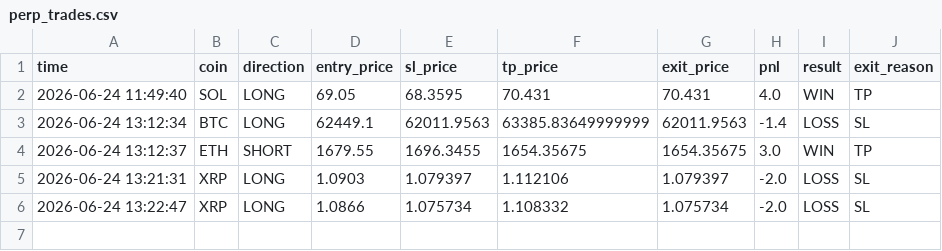
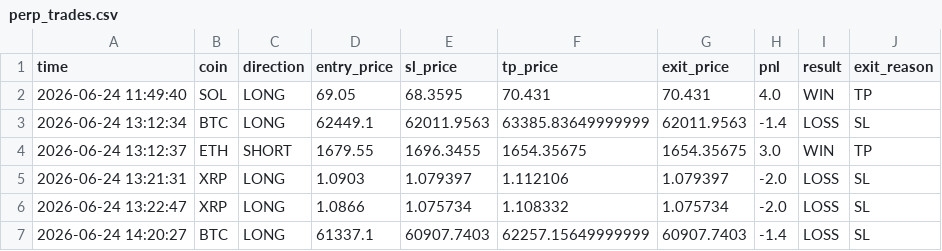
Before and after one commit to 1413540839/event-monitor, a CSV file: perp_trades.csv, drawn as a sheet; the diff names each change by its address in the sheet, - before the commit and + after, or states it on an @@ line.

Commit message:
update perp trades

```diff
--- a/perp_trades.csv
+++ b/perp_trades.csv
+row 7: 2026-06-24 14:20:27 | BTC | LONG | 61337.1 | 60907.7403 | 62257.15649999999 | 60907.7403 | -1.4 | LOSS | SL
```
